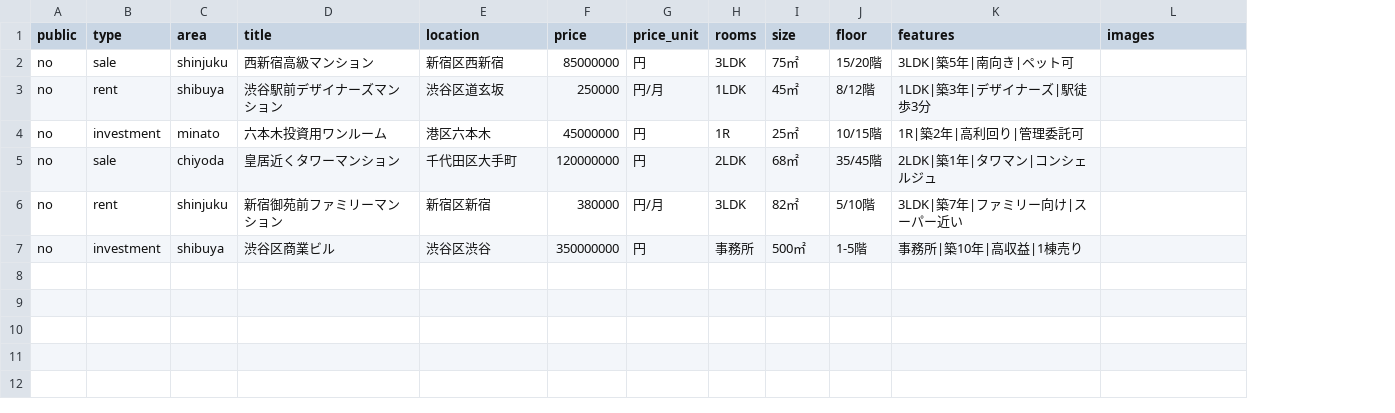
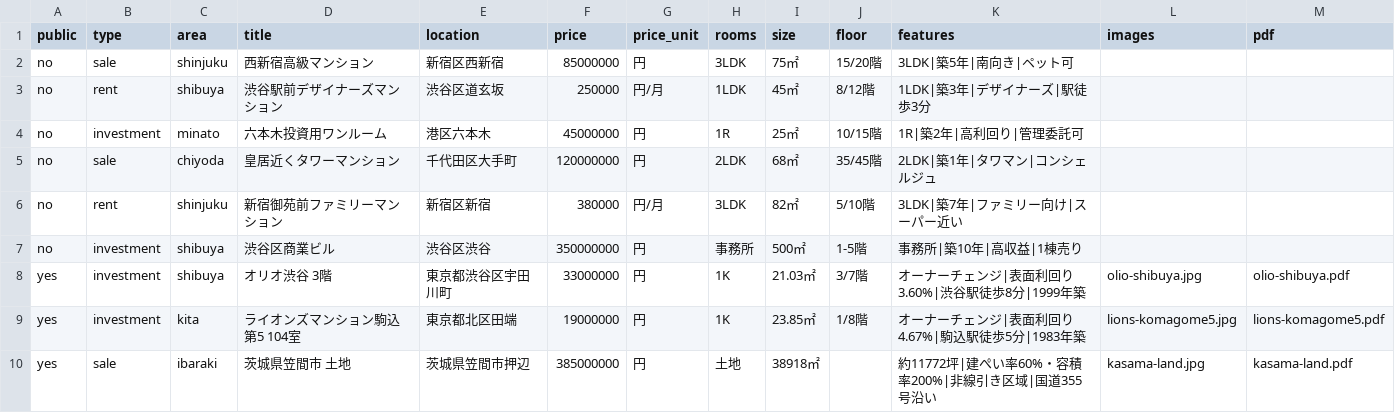
Before and after one commit to smarteyes123/my-homepage, a CSV file: data/properties.csv, drawn as a sheet; the diff names each change by its address in the sheet, - before the commit and + after, or states it on an @@ line.

```diff
--- a/data/properties.csv
+++ b/data/properties.csv
+column M (pdf), empty
+row 8: yes | investment | shibuya | オリオ渋谷 3階 | 東京都渋谷区宇田川町 | 33000000 | 円 | 1K | 21.03㎡ | 3/7階 | オーナーチェンジ|表面利回り3.60%|渋谷駅徒歩8分|1999年築 | olio-shibuya.jpg | olio-shibuya.pdf
+row 9: yes | investment | kita | ライオンズマンション駒込第5 104室 | 東京都北区田端 | 19000000 | 円 | 1K | 23.85㎡ | 1/8階 | オーナーチェンジ|表面利回り4.67%|駒込駅徒歩5分|1983年築 | lions-komagome5.jpg | lions-komagome5.pdf
+row 10: yes | sale | ibaraki | 茨城県笠間市 土地 | 茨城県笠間市押辺 | 385000000 | 円 | 土地 | 38918㎡ |  | 約11772坪|建ぺい率60%・容積率200%|非線引き区域|国道355号沿い | kasama-land.jpg | kasama-land.pdf
```
Also changed, not shown: 8 other files.
